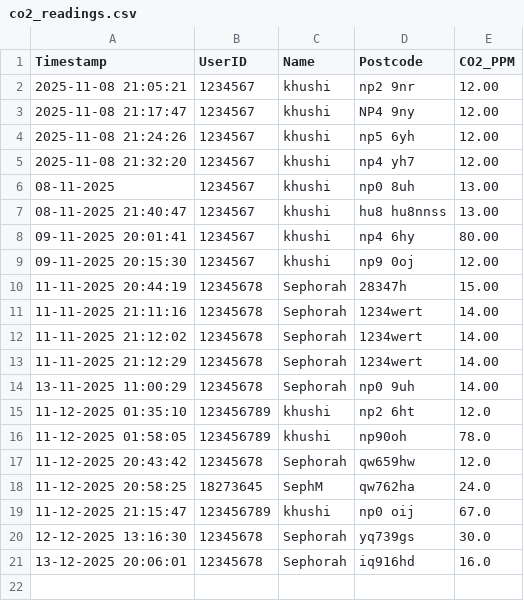
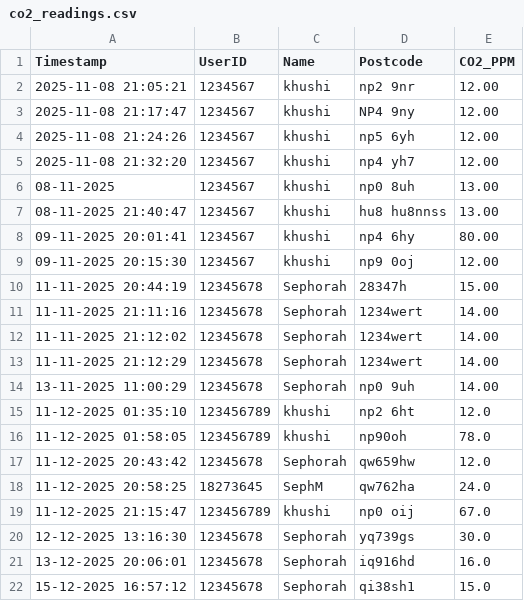
Before and after one commit to SephorahM/SEN5000-PORT-1-GROUP, a CSV file: co2_readings.csv, drawn as a sheet.

```diff
--- a/co2_readings.csv
+++ b/co2_readings.csv
@@ -21 +21,2 @@ Timestamp,UserID,Name,Postcode,CO2_PPM
 13-12-2025 20:06:01,12345678,Sephorah,iq916hd,16.0
+15-12-2025 16:57:12,12345678,Sephorah,qi38sh1,15.0
```
Also changed, not shown: 1 other file.
